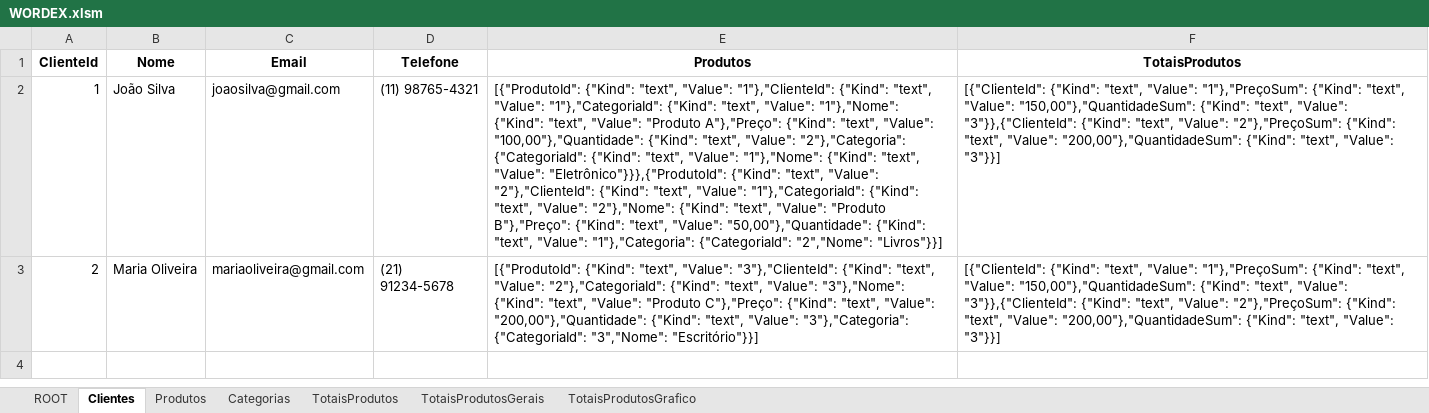
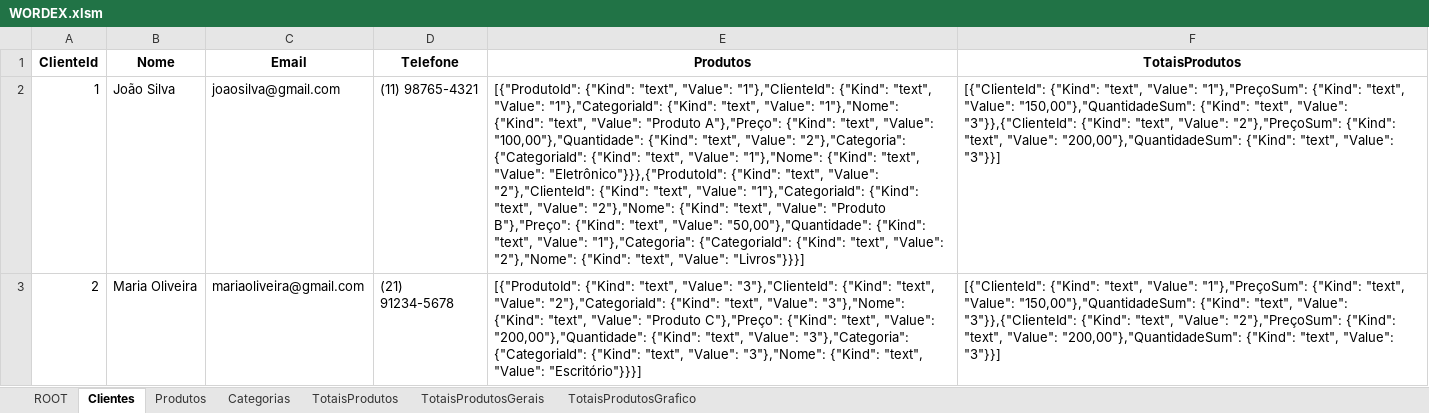
Before and after one commit to joaolabrego/WordexNew, an Excel workbook: WORDEX.xlsm, sheet Clientes, drawn as a sheet; values as stored, in another font and other column widths than the file's, no borders; the diff names each change by its address in the sheet, - before the commit and + after, or states it on an @@ line.

```diff
--- a/WORDEX.xlsm (sheet Clientes)
+++ b/WORDEX.xlsm (sheet Clientes)
-E2 (Produtos): …"1"},"Categoria": {"CategoriaId": "2","Nome": "Livros"}}]
+E2 (Produtos): …"1"},"Categoria": {"CategoriaId": {"Kind": "text", "Value": "2"},"Nome": {"Kind": "text", "Value": "Livros"}}}]
-E3 (Produtos): …"3"},"Categoria": {"CategoriaId": "3","Nome": "Escritório"}}]
+E3 (Produtos): …"3"},"Categoria": {"CategoriaId": {"Kind": "text", "Value": "3"},"Nome": {"Kind": "text", "Value": "Escritório"}}}]
```
Also changed, not shown: sheet ROOT, 4 other files.
